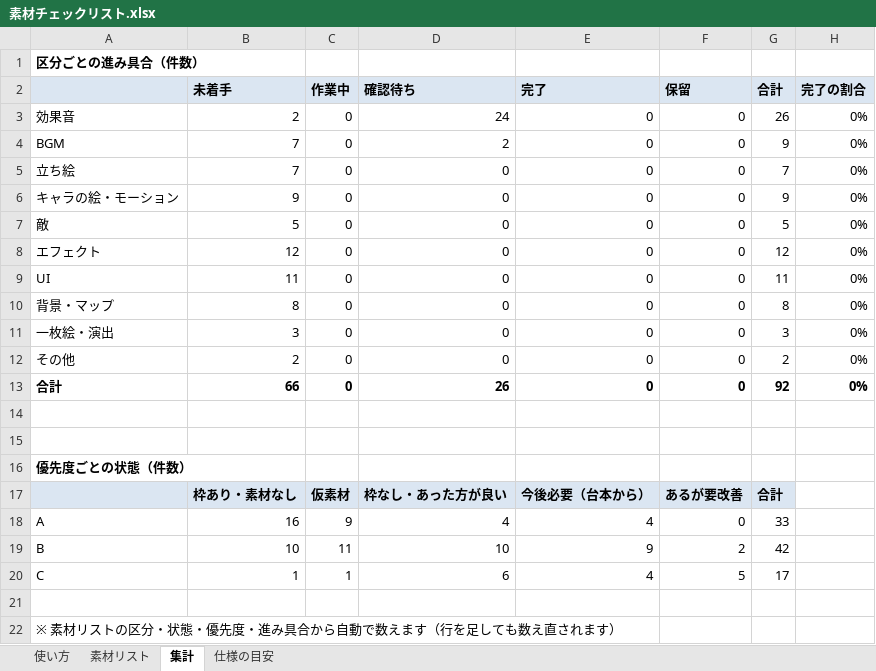
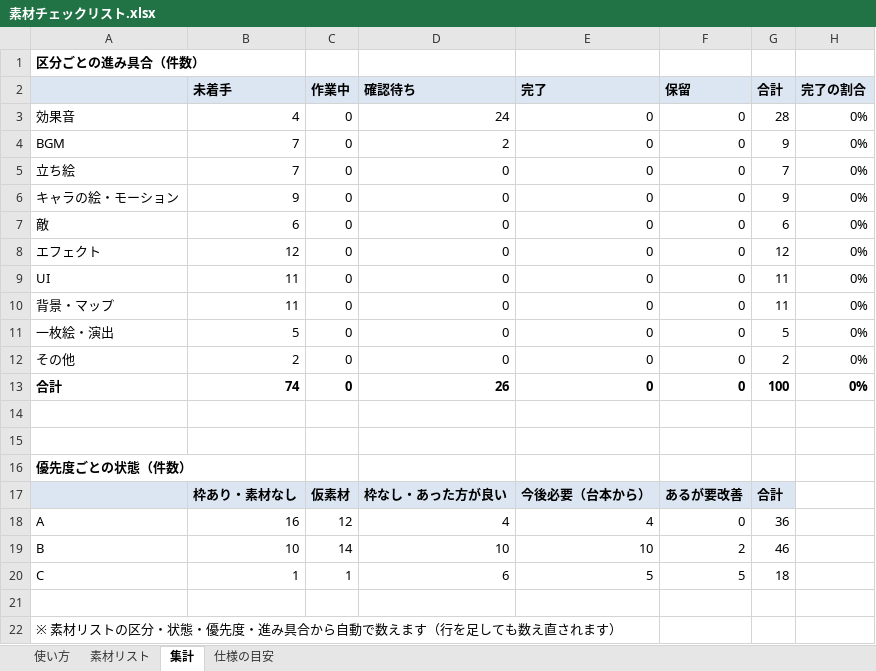
Before and after one commit to Suzuki0007/sotsugyouseisaku, an Excel workbook: CT/Docs/素材チェックリスト.xlsx, sheet 集計, drawn as a sheet; values as stored, in another font and other column widths than the file's, no borders; the diff names each change by its address in the sheet, - before the commit and + after, or states it on an @@ line.

```diff
--- a/CT/Docs/素材チェックリスト.xlsx (sheet 集計)
+++ b/CT/Docs/素材チェックリスト.xlsx (sheet 集計)
-B3 (未着手): 2
+B3 (未着手): 4
-G3 (合計): 26
+G3 (合計): 28
-B7 (未着手): 5
+B7 (未着手): 6
-G7 (合計): 5
+G7 (合計): 6
-B10 (未着手): 8
+B10 (未着手): 11
-G10 (合計): 8
+G10 (合計): 11
-B11 (未着手): 3
+B11 (未着手): 5
-G11 (合計): 3
+G11 (合計): 5
-B13 (未着手): 66
+B13 (未着手): 74
-G13 (合計): 92
+G13 (合計): 100
-C18 (作業中): 9
+C18 (作業中): 12
-G18 (合計): 33
+G18 (合計): 36
-C19 (作業中): 11
+C19 (作業中): 14
-E19 (完了): 9
+E19 (完了): 10
-G19 (合計): 42
+G19 (合計): 46
-E20 (完了): 4
+E20 (完了): 5
-G20 (合計): 17
+G20 (合計): 18
```
Also changed, not shown: sheet 素材リスト, sheet 使い方, 52 other files.
